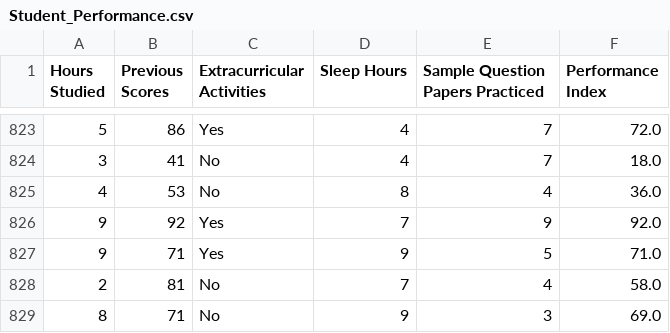
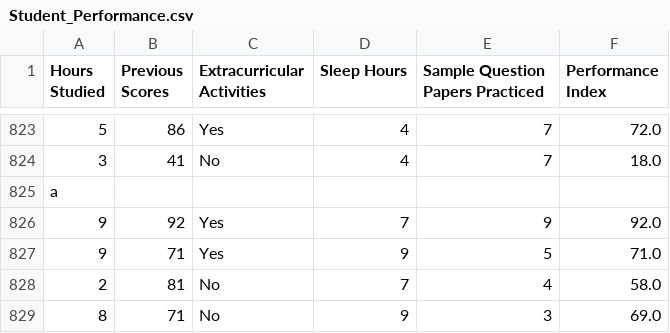
Before and after one commit to alexha11/Predict-Student-Score, a CSV file: Student_Performance.csv, drawn as a sheet; only a part is shown, gaps mark what is left out.

```diff
--- a/Student_Performance.csv
+++ b/Student_Performance.csv
@@ -824,3 +824,3 @@ Hours Studied,Previous Scores,Extracurricular Activities,Sleep Hours,Sample Ques
 3,41,No,4,7,18.0
-4,53,No,8,4,36.0
+a
 9,92,Yes,7,9,92.0
```
Also changed, not shown: 2 other files.
